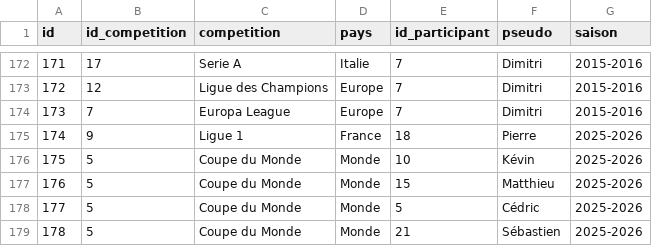
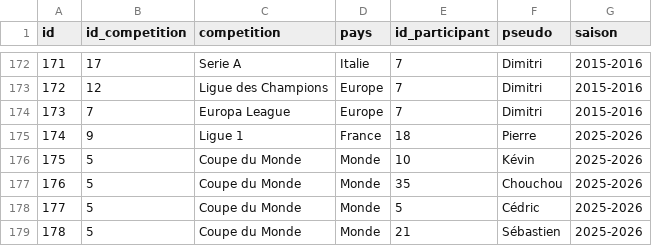
Before and after one commit to mroignant598/expert_du_canape, a CSV file: csv/repartition_saison_participant.csv, drawn as a sheet; only a part is shown, gaps mark what is left out.

```diff
--- a/csv/repartition_saison_participant.csv
+++ b/csv/repartition_saison_participant.csv
@@ -176,3 +176,3 @@ id,id_competition,competition,pays,id_participant,pseudo,saison
 175,5,Coupe du Monde,Monde,10,Kévin,2025-2026
-176,5,Coupe du Monde,Monde,15,Matthieu,2025-2026
+176,5,Coupe du Monde,Monde,35,Chouchou,2025-2026
 177,5,Coupe du Monde,Monde,5,Cédric,2025-2026
```
Also changed, not shown: csv/participants.csv, 1 other file.
